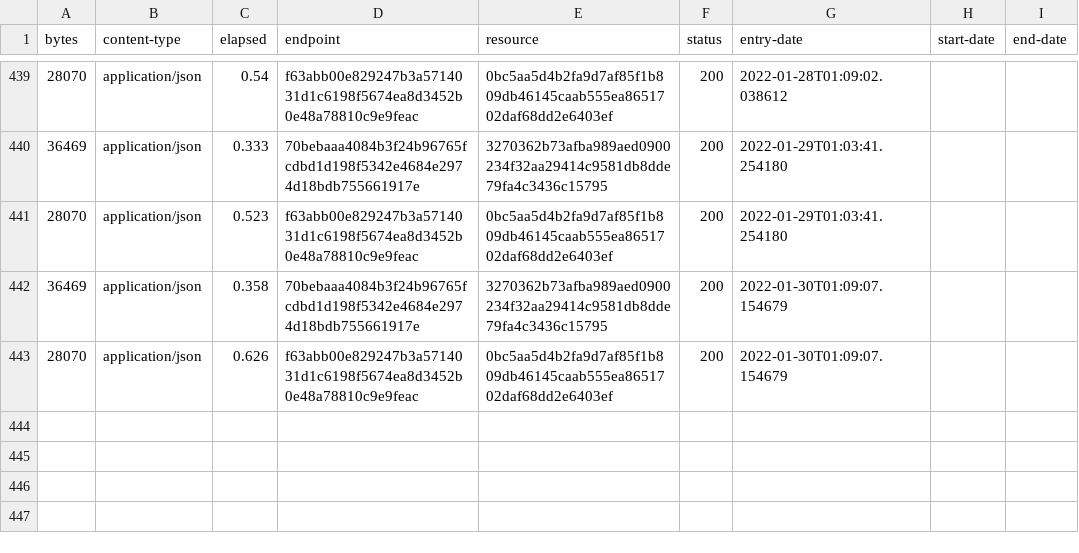
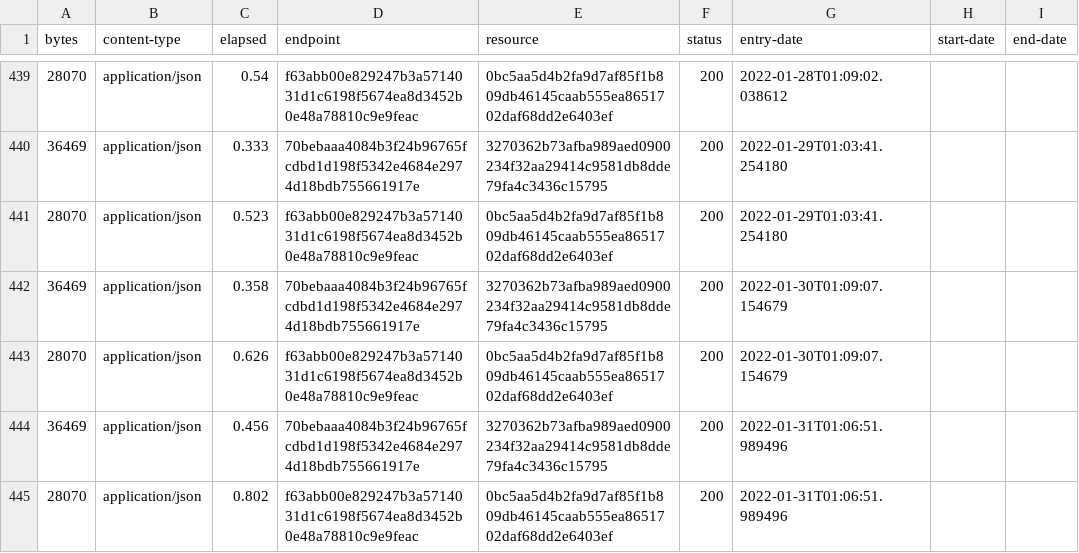
Before and after one commit to digital-land-attic/housing-allocation-collection, a CSV file: collection/log.csv, drawn as a sheet; only a part is shown, gaps mark what is left out.

Commit message:
Collection 2022-01-31

```diff
--- a/collection/log.csv
+++ b/collection/log.csv
@@ -443 +443,3 @@ bytes,content-type,elapsed,endpoint,resource,status,entry-date,start-date,end-da
 28070,application/json,0.626,f63abb00e829247b3a5714031d1c6198f5674ea8d3452b0e48a78810c9e9feac,0bc5aa5d4b2fa9d7af85f1b809db46145caab555ea8651702daf68dd2e6403ef,200,2022-01-30T01:09:07.154679,,
+36469,application/json,0.456,70bebaaa4084b3f24b96765fcdbd1d198f5342e4684e2974d18bdb755661917e,3270362b73afba989aed0900234f32aa29414c9581db8dde79fa4c3436c15795,200,2022-01-31T01:06:51.989496,,
+28070,application/json,0.802,f63abb00e829247b3a5714031d1c6198f5674ea8d3452b0e48a78810c9e9feac,0bc5aa5d4b2fa9d7af85f1b809db46145caab555ea8651702daf68dd2e6403ef,200,2022-01-31T01:06:51.989496,,
```
